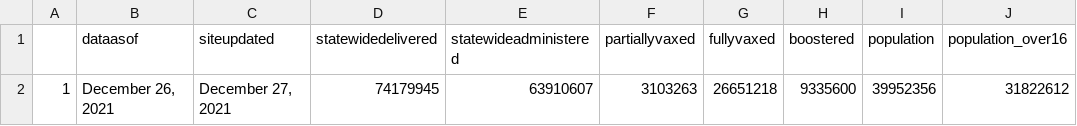
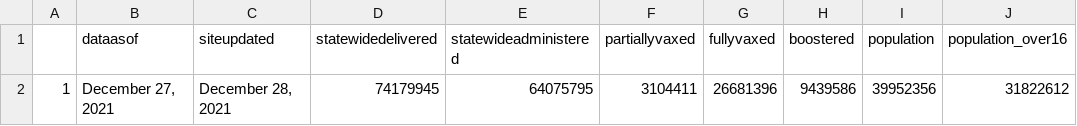
Before and after one commit to abcotvdata/CA-Vaccines, a CSV file: ca-vaccine-data/total-ca-vaccines-today.csv, drawn as a sheet.

Commit message:
GitHub Update CA Vaccine Totals Data 2021-12-28

```diff
--- a/ca-vaccine-data/total-ca-vaccines-today.csv
+++ b/ca-vaccine-data/total-ca-vaccines-today.csv
@@ -1,2 +1,2 @@
 "","dataasof","siteupdated","statewidedelivered","statewideadministered","partiallyvaxed","fullyvaxed","boostered","population","population_over16"
-"1","December 26, 2021","December 27, 2021","74179945","63910607","3103263","26651218","9335600",39952356,31822612
+"1","December 27, 2021","December 28, 2021","74179945","64075795","3104411","26681396","9439586",39952356,31822612
```
